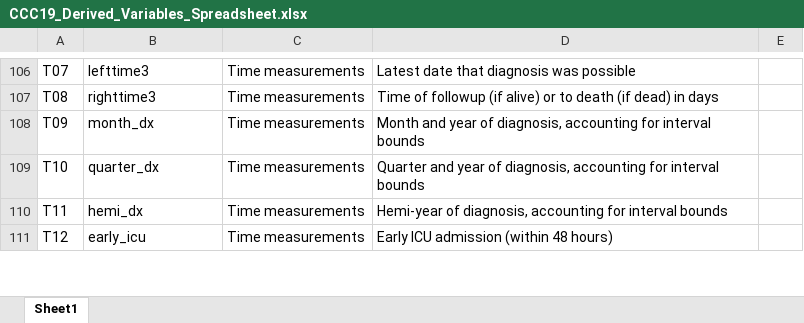
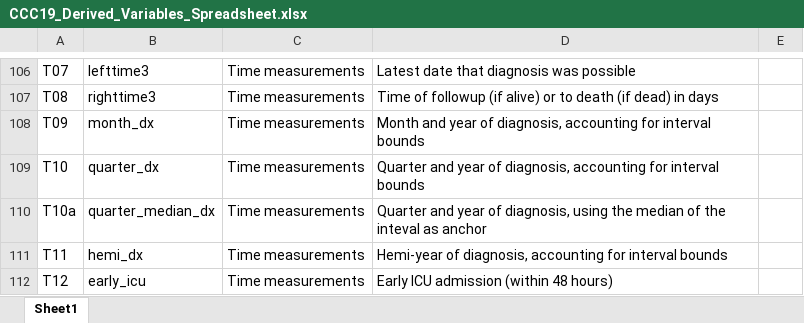
Before and after one commit to covidncancer/CCC19_dictionary, an Excel workbook: CCC19_Derived_Variables_Spreadsheet.xlsx, sheet Sheet1, drawn as a sheet; only a part is shown, gaps mark what is left out; values as stored, in another font and other column widths than the file's, no borders; table styles not drawn; the diff names each change by its address in the sheet, - before the commit and + after, or states it on an @@ line.

Commit message:
Minor fixes and new variables
1. Fixed time anchor referent from ts_3 to ts_2
2. Added a quarter anchor variant
3. Added an other COVID-19 treatment variant
4. Fixed the diabetes derived variable

```diff
--- a/CCC19_Derived_Variables_Spreadsheet.xlsx (sheet Sheet1)
+++ b/CCC19_Derived_Variables_Spreadsheet.xlsx (sheet Sheet1)
+row 110: T10a | quarter_median_dx | Time measurements | Quarter and year of diagnosis, using the median of the inteval as anchor
```
Also changed, not shown: 1 other file.
